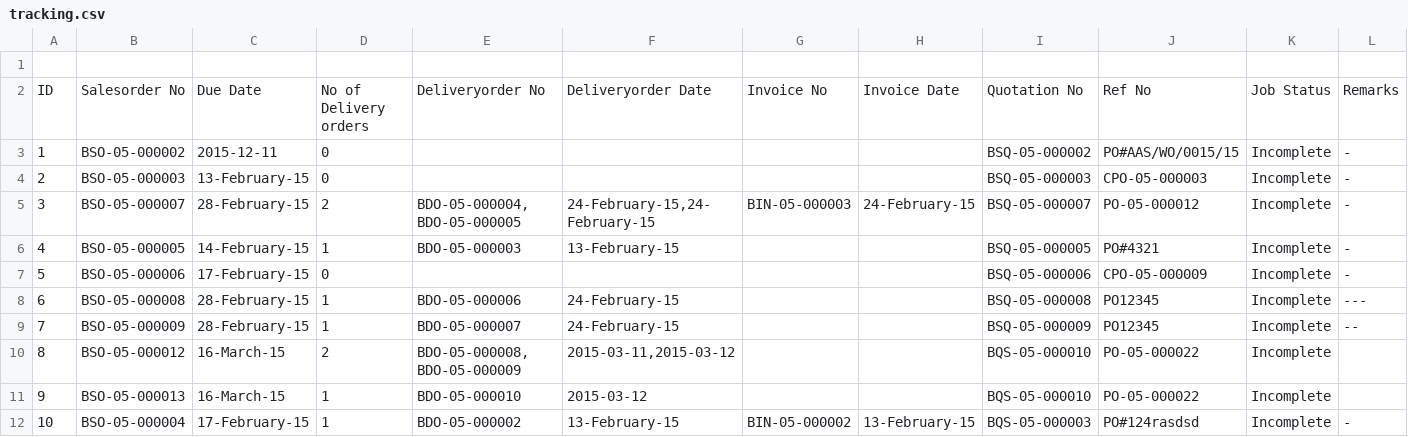
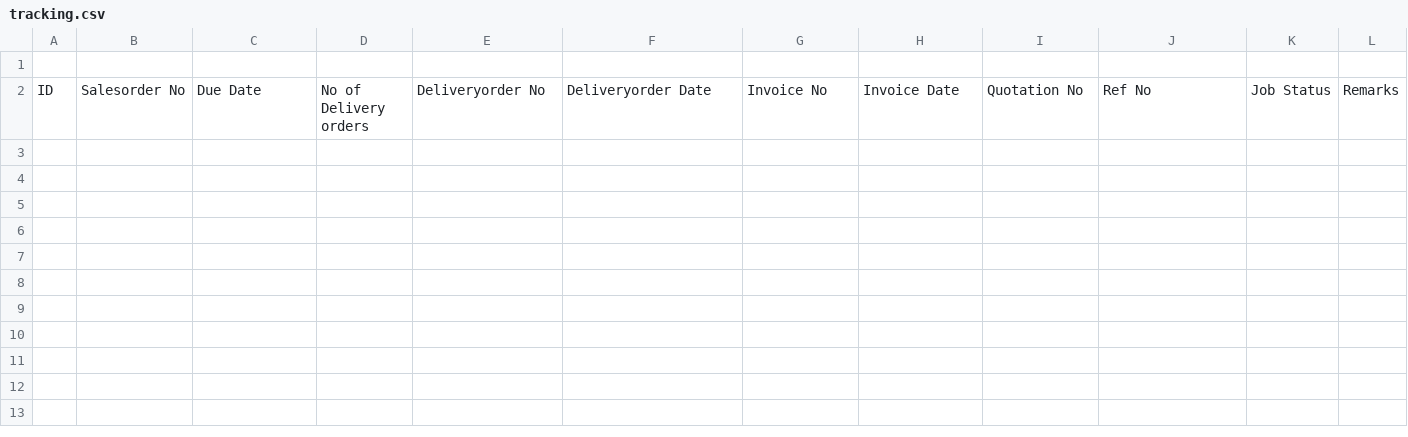
Before and after one commit to BSSAM/bs, a CSV file: app/webroot/excel/tracking.csv, drawn as a sheet; only a part is shown; rows hold the shown columns only; the diff names each change by its address in the sheet, - before the commit and + after, or states it on an @@ line.

```diff
--- a/app/webroot/excel/tracking.csv
+++ b/app/webroot/excel/tracking.csv
-row 3: 1 | BSO-05-000002 | 2015-12-11 | 0 |  |  |  |  | BSQ-05-000002 | PO#AAS/WO/0015/15 | Incomplete | -
-row 4: 2 | BSO-05-000003 | 13-February-15 | 0 |  |  |  |  | BSQ-05-000003 | CPO-05-000003 | Incomplete | -
-row 5: 3 | BSO-05-000007 | 28-February-15 | 2 | BDO-05-000004,BDO-05-000005 | 24-February-15,24-February-15 | BIN-05-000003 | 24-February-15 | BSQ-05-000007 | PO-05-000012 | Incomplete | -
-row 6: 4 | BSO-05-000005 | 14-February-15 | 1 | BDO-05-000003 | 13-February-15 |  |  | BSQ-05-000005 | PO#4321 | Incomplete | -
-row 7: 5 | BSO-05-000006 | 17-February-15 | 0 |  |  |  |  | BSQ-05-000006 | CPO-05-000009 | Incomplete | -
-row 8: 6 | BSO-05-000008 | 28-February-15 | 1 | BDO-05-000006 | 24-February-15 |  |  | BSQ-05-000008 | PO12345 | Incomplete | ---
-row 9: 7 | BSO-05-000009 | 28-February-15 | 1 | BDO-05-000007 | 24-February-15 |  |  | BSQ-05-000009 | PO12345 | Incomplete | --
-row 10: 8 | BSO-05-000012 | 16-March-15 | 2 | BDO-05-000008,BDO-05-000009 | 2015-03-11,2015-03-12 |  |  | BQS-05-000010 | PO-05-000022 | Incomplete
-row 11: 9 | BSO-05-000013 | 16-March-15 | 1 | BDO-05-000010 | 2015-03-12 |  |  | BQS-05-000010 | PO-05-000022 | Incomplete
-row 12: 10 | BSO-05-000004 | 17-February-15 | 1 | BDO-05-000002 | 13-February-15 | BIN-05-000002 | 13-February-15 | BQS-05-000003 | PO#124rasdsd | Incomplete | -
```
Also changed, not shown: 3 other files.
